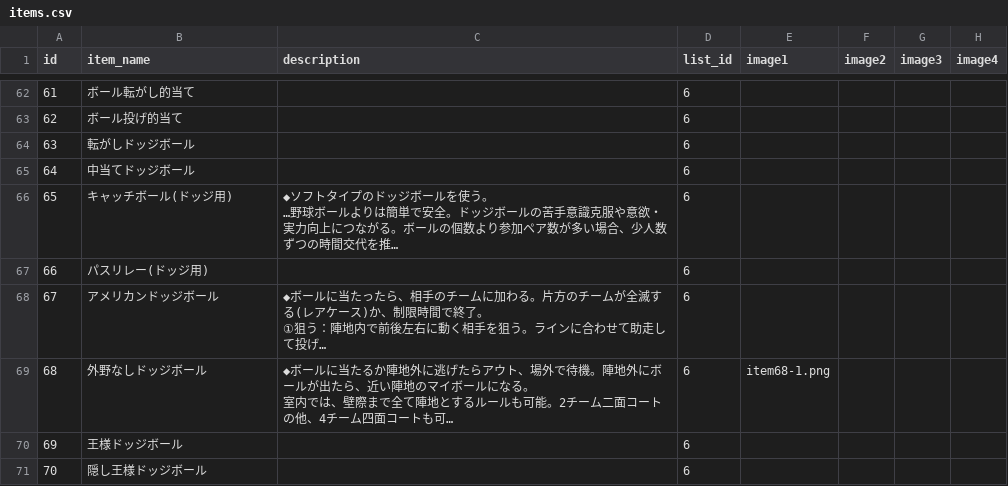
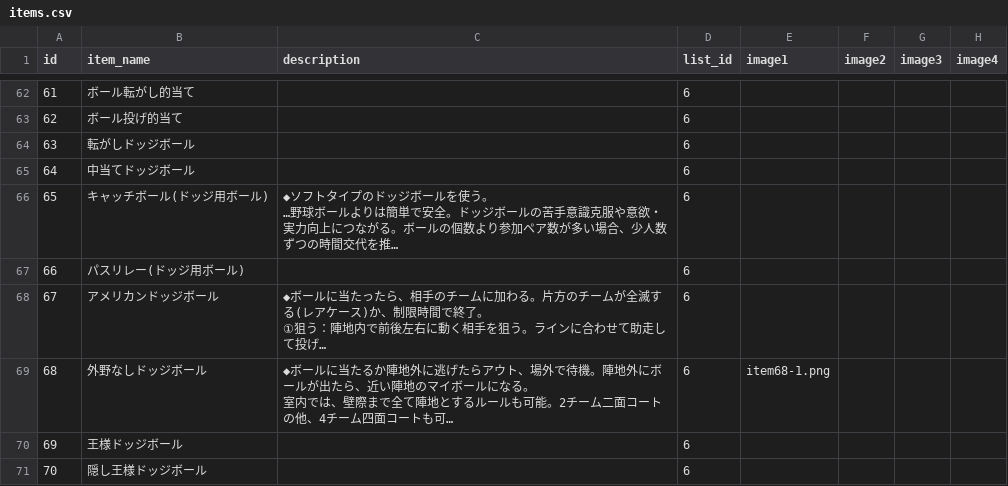
Before and after one commit to avocado-don/five_level_tagging, a CSV file: db/seeds/csv/items.csv, drawn as a sheet; only a part is shown, gaps mark what is left out; long unchanged cells end in …; the diff names each change by its address in the sheet, - before the commit and + after, or states it on an @@ line.

Commit message:
#9-3(修正) README関連、アイテム保存・更新、アイテム画像表示
README関連(README.mdなど)
アイテム保存・更新(item_form.rb)(items_controller.rb)
アイテム画像表示(lists/show.html.erb)

```diff
--- a/db/seeds/csv/items.csv
+++ b/db/seeds/csv/items.csv
-B66 (item_name): キャッチボール(ドッジ用)
+B66 (item_name): キャッチボール(ドッジ用ボール)
-B67 (item_name): パスリレー(ドッジ用)
+B67 (item_name): パスリレー(ドッジ用ボール)
```
Also changed, not shown: 37 other files.
